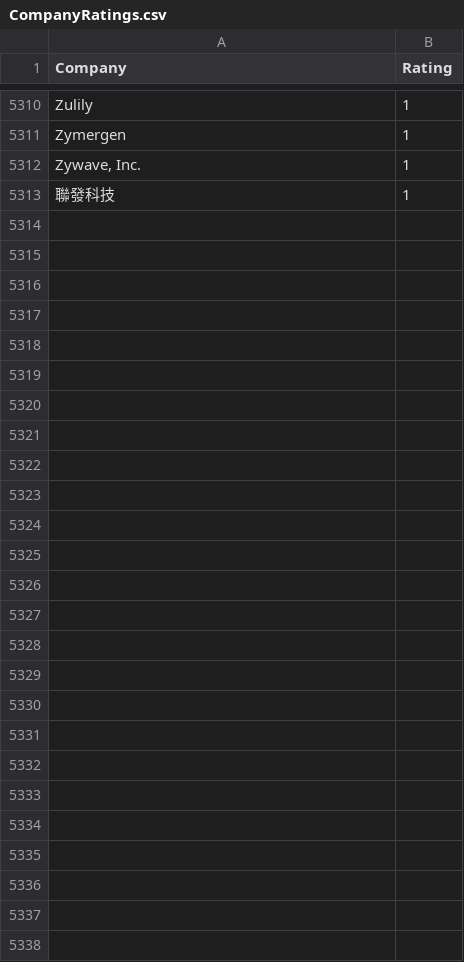
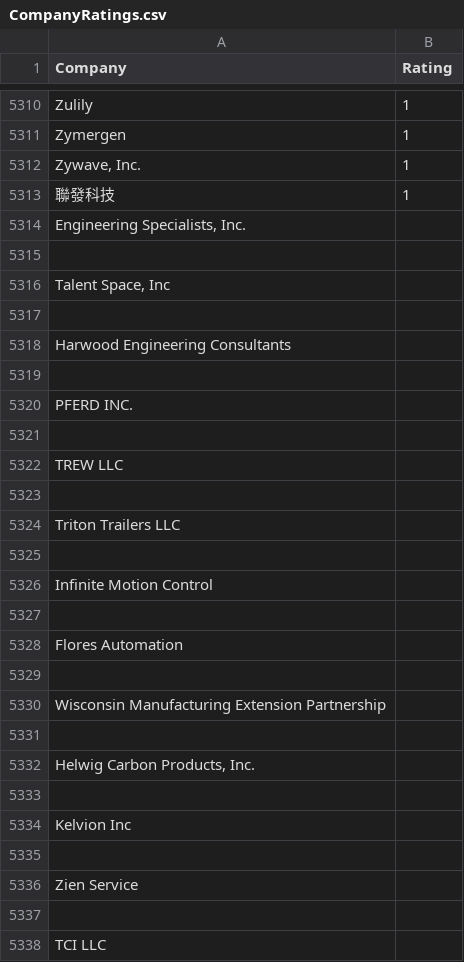
Before and after one commit to nephina/Indeed-O-Matic, a CSV file: CompanyRatings.csv, drawn as a sheet; only a part is shown, gaps mark what is left out; the diff names each change by its address in the sheet, - before the commit and + after, or states it on an @@ line.

```diff
--- a/CompanyRatings.csv
+++ b/CompanyRatings.csv
+row 5314: Engineering Specialists, Inc.
+row 5315: (empty)
+row 5316: Talent Space, Inc
+row 5317: (empty)
+row 5318: Harwood Engineering Consultants
+row 5319: (empty)
+row 5320: PFERD INC.
+row 5321: (empty)
+row 5322: TREW LLC
+row 5323: (empty)
+row 5324: Triton Trailers LLC
+row 5325: (empty)
+row 5326: Infinite Motion Control
+row 5327: (empty)
+row 5328: Flores Automation
+row 5329: (empty)
+row 5330: Wisconsin Manufacturing Extension Partnership
+row 5331: (empty)
+row 5332: Helwig Carbon Products, Inc.
+row 5333: (empty)
+row 5334: Kelvion Inc
+row 5335: (empty)
+row 5336: Zien Service
+row 5337: (empty)
+row 5338: TCI LLC
```
Also changed, not shown: 2 other files.
